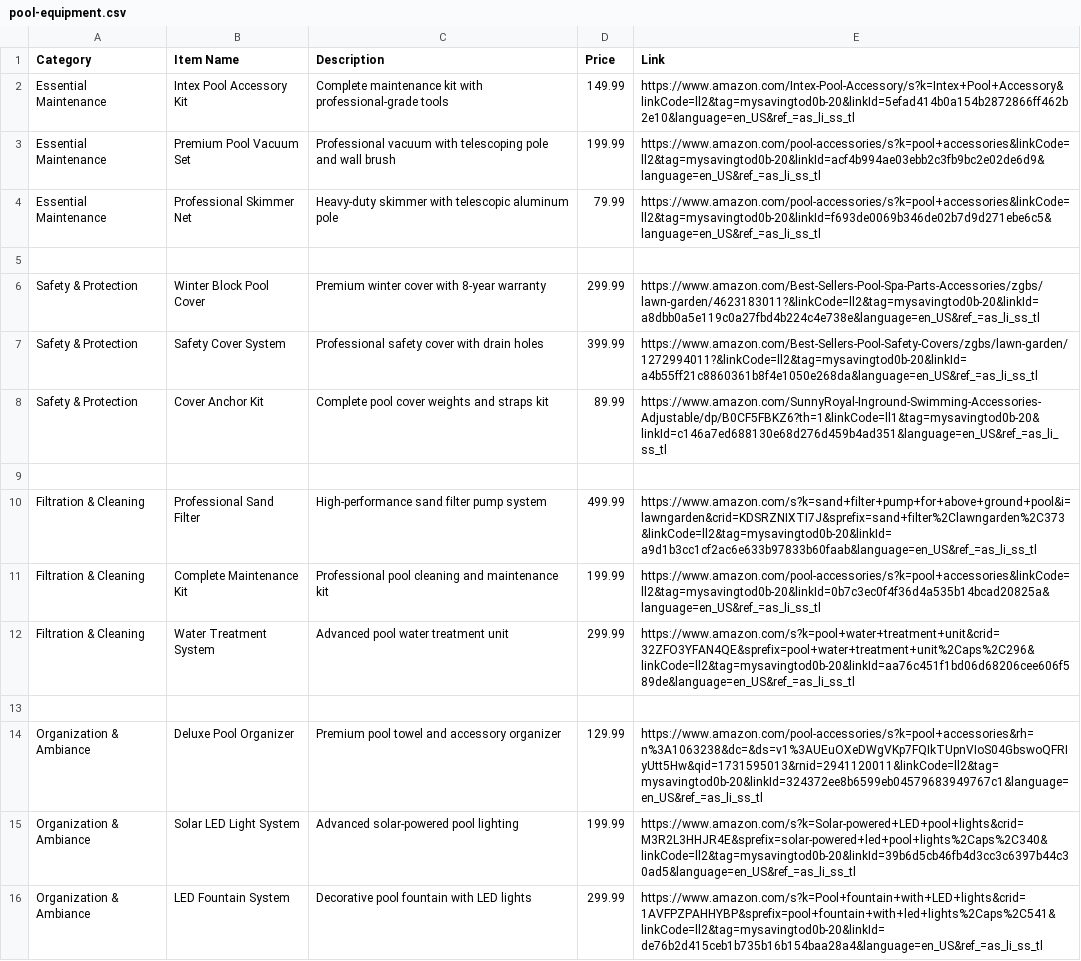
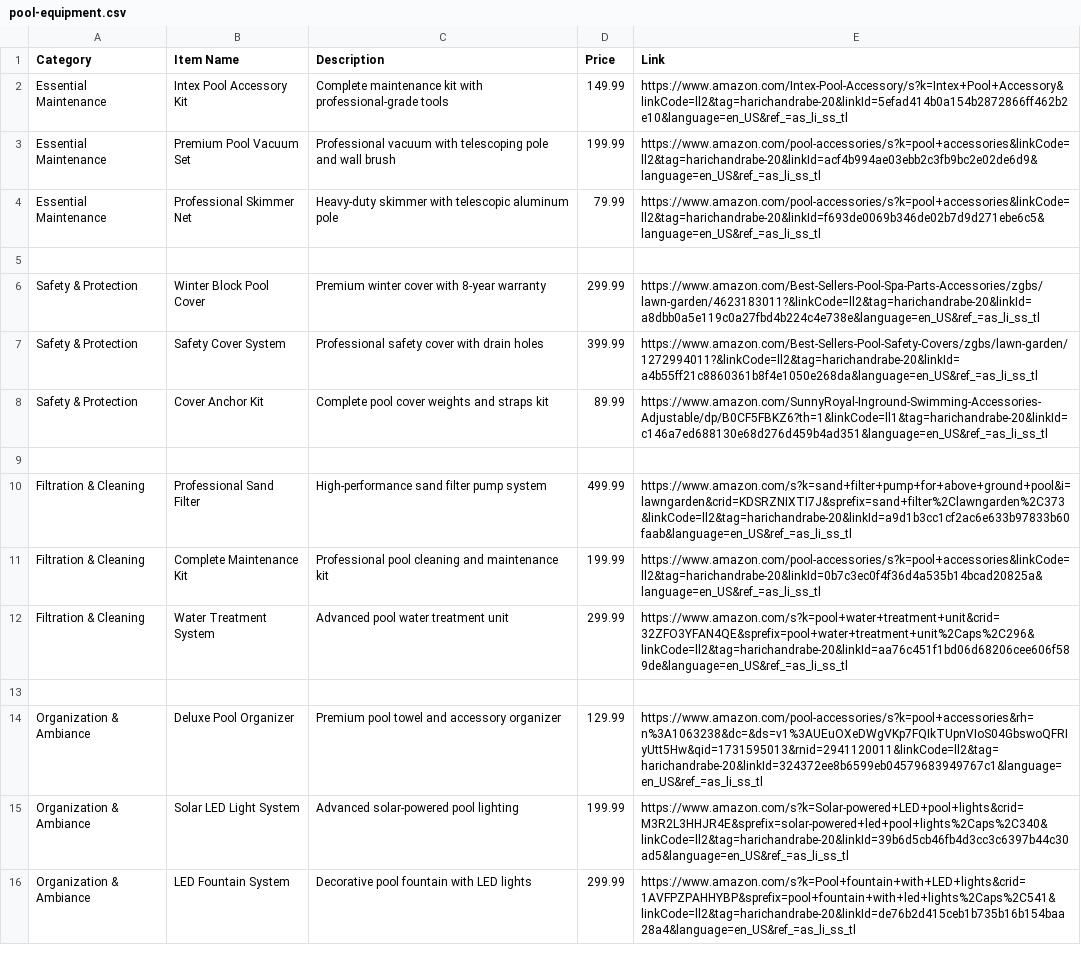
Before and after one commit to Harin9999/free-pool-cost-calculator, a CSV file: public/data/pool-equipment.csv, drawn as a sheet; the diff names each change by its address in the sheet, - before the commit and + after, or states it on an @@ line.

Commit message:
update pool equipment

```diff
--- a/public/data/pool-equipment.csv
+++ b/public/data/pool-equipment.csv
-E2 (Link): https://www.amazon.com/Intex-Pool-Accessory/s?k=Intex+Pool+Accessory&linkCode=ll2&tag=mysavingtod0b-20&linkId=5efad414b0a154b2872866ff462b2e10&language=en_US&ref_=as_li_ss_tl
+E2 (Link): https://www.amazon.com/Intex-Pool-Accessory/s?k=Intex+Pool+Accessory&linkCode=ll2&tag=harichandrabe-20&linkId=5efad414b0a154b2872866ff462b2e10&language=en_US&ref_=as_li_ss_tl
-E3 (Link): https://www.amazon.com/pool-accessories/s?k=pool+accessories&linkCode=ll2&tag=mysavingtod0b-20&linkId=acf4b994ae03ebb2c3fb9bc2e02de6d9&language=en_US&ref_=as_li_ss_tl
+E3 (Link): https://www.amazon.com/pool-accessories/s?k=pool+accessories&linkCode=ll2&tag=harichandrabe-20&linkId=acf4b994ae03ebb2c3fb9bc2e02de6d9&language=en_US&ref_=as_li_ss_tl
-E4 (Link): https://www.amazon.com/pool-accessories/s?k=pool+accessories&linkCode=ll2&tag=mysavingtod0b-20&linkId=f693de0069b346de02b7d9d271ebe6c5&language=en_US&ref_=as_li_ss_tl
+E4 (Link): https://www.amazon.com/pool-accessories/s?k=pool+accessories&linkCode=ll2&tag=harichandrabe-20&linkId=f693de0069b346de02b7d9d271ebe6c5&language=en_US&ref_=as_li_ss_tl
-E6 (Link): https://www.amazon.com/Best-Sellers-Pool-Spa-Parts-Accessories/zgbs/lawn-garden/4623183011?&linkCode=ll2&tag=mysavingtod0b-20&linkId=a8dbb0a5e119c0a27fbd4b224c4e738e&language=en_US&ref_=as_li_ss_tl
+E6 (Link): https://www.amazon.com/Best-Sellers-Pool-Spa-Parts-Accessories/zgbs/lawn-garden/4623183011?&linkCode=ll2&tag=harichandrabe-20&linkId=a8dbb0a5e119c0a27fbd4b224c4e738e&language=en_US&ref_=as_li_ss_tl
-E7 (Link): https://www.amazon.com/Best-Sellers-Pool-Safety-Covers/zgbs/lawn-garden/1272994011?&linkCode=ll2&tag=mysavingtod0b-20&linkId=a4b55ff21c8860361b8f4e1050e268da&language=en_US&ref_=as_li_ss_tl
+E7 (Link): https://www.amazon.com/Best-Sellers-Pool-Safety-Covers/zgbs/lawn-garden/1272994011?&linkCode=ll2&tag=harichandrabe-20&linkId=a4b55ff21c8860361b8f4e1050e268da&language=en_US&ref_=as_li_ss_tl
-E8 (Link): https://www.amazon.com/SunnyRoyal-Inground-Swimming-Accessories-Adjustable/dp/B0CF5FBKZ6?th=1&linkCode=ll1&tag=mysavingtod0b-20&linkId=c146a7ed688130e68d276d459b4ad351&language=en_US&ref_=as_li_ss_tl
+E8 (Link): https://www.amazon.com/SunnyRoyal-Inground-Swimming-Accessories-Adjustable/dp/B0CF5FBKZ6?th=1&linkCode=ll1&tag=harichandrabe-20&linkId=c146a7ed688130e68d276d459b4ad351&language=en_US&ref_=as_li_ss_tl
-E10 (Link): https://www.amazon.com/s?k=sand+filter+pump+for+above+ground+pool&i=lawngarden&crid=KDSRZNIXTI7J&sprefix=sand+filter%2Clawngarden%2C373&linkCode=ll2&tag=mysavingtod0b-20&linkId=a9d1b3cc1cf2ac6e633b97833b60faab&language=en_US&ref_=as_li_ss_tl
+E10 (Link): https://www.amazon.com/s?k=sand+filter+pump+for+above+ground+pool&i=lawngarden&crid=KDSRZNIXTI7J&sprefix=sand+filter%2Clawngarden%2C373&linkCode=ll2&tag=harichandrabe-20&linkId=a9d1b3cc1cf2ac6e633b97833b60faab&language=en_US&ref_=as_li_ss_tl
-E11 (Link): https://www.amazon.com/pool-accessories/s?k=pool+accessories&linkCode=ll2&tag=mysavingtod0b-20&linkId=0b7c3ec0f4f36d4a535b14bcad20825a&language=en_US&ref_=as_li_ss_tl
+E11 (Link): https://www.amazon.com/pool-accessories/s?k=pool+accessories&linkCode=ll2&tag=harichandrabe-20&linkId=0b7c3ec0f4f36d4a535b14bcad20825a&language=en_US&ref_=as_li_ss_tl
-E12 (Link): https://www.amazon.com/s?k=pool+water+treatment+unit&crid=32ZFO3YFAN4QE&sprefix=pool+water+treatment+unit%2Caps%2C296&linkCode=ll2&tag=mysavingtod0b-20&linkId=aa76c451f1bd06d68206cee606f589de&language=en_US&ref_=as_li_ss_tl
+E12 (Link): https://www.amazon.com/s?k=pool+water+treatment+unit&crid=32ZFO3YFAN4QE&sprefix=pool+water+treatment+unit%2Caps%2C296&linkCode=ll2&tag=harichandrabe-20&linkId=aa76c451f1bd06d68206cee606f589de&language=en_US&ref_=as_li_ss_tl
-E14 (Link): https://www.amazon.com/pool-accessories/s?k=pool+accessories&rh=n%3A1063238&dc=&ds=v1%3AUEuOXeDWgVKp7FQIkTUpnVIoS04GbswoQFRIyUtt5Hw&qid=1731595013&rnid=2941120011&linkCode=ll2&tag=mysavingtod0b-20&linkId=324372ee8b6599eb04579683949767c1&language=en_US&ref_=as_li_ss_tl
+E14 (Link): https://www.amazon.com/pool-accessories/s?k=pool+accessories&rh=n%3A1063238&dc=&ds=v1%3AUEuOXeDWgVKp7FQIkTUpnVIoS04GbswoQFRIyUtt5Hw&qid=1731595013&rnid=2941120011&linkCode=ll2&tag=harichandrabe-20&linkId=324372ee8b6599eb04579683949767c1&language=en_US&ref_=as_li_ss_tl
-E15 (Link): https://www.amazon.com/s?k=Solar-powered+LED+pool+lights&crid=M3R2L3HHJR4E&sprefix=solar-powered+led+pool+lights%2Caps%2C340&linkCode=ll2&tag=mysavingtod0b-20&linkId=39b6d5cb46fb4d3cc3c6397b44c30ad5&language=en_US&ref_=as_li_ss_tl
+E15 (Link): https://www.amazon.com/s?k=Solar-powered+LED+pool+lights&crid=M3R2L3HHJR4E&sprefix=solar-powered+led+pool+lights%2Caps%2C340&linkCode=ll2&tag=harichandrabe-20&linkId=39b6d5cb46fb4d3cc3c6397b44c30ad5&language=en_US&ref_=as_li_ss_tl
-E16 (Link): https://www.amazon.com/s?k=Pool+fountain+with+LED+lights&crid=1AVFPZPAHHYBP&sprefix=pool+fountain+with+led+lights%2Caps%2C541&linkCode=ll2&tag=mysavingtod0b-20&linkId=de76b2d415ceb1b735b16b154baa28a4&language=en_US&ref_=as_li_ss_tl
+E16 (Link): https://www.amazon.com/s?k=Pool+fountain+with+LED+lights&crid=1AVFPZPAHHYBP&sprefix=pool+fountain+with+led+lights%2Caps%2C541&linkCode=ll2&tag=harichandrabe-20&linkId=de76b2d415ceb1b735b16b154baa28a4&language=en_US&ref_=as_li_ss_tl
```
